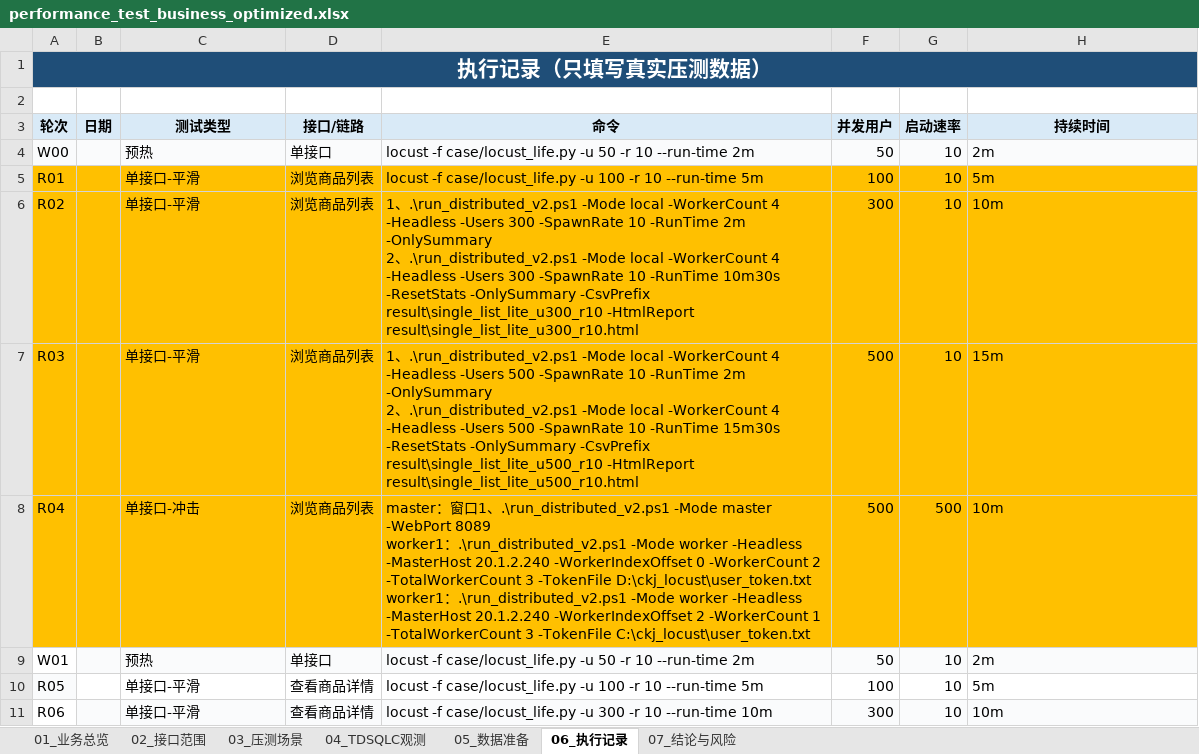
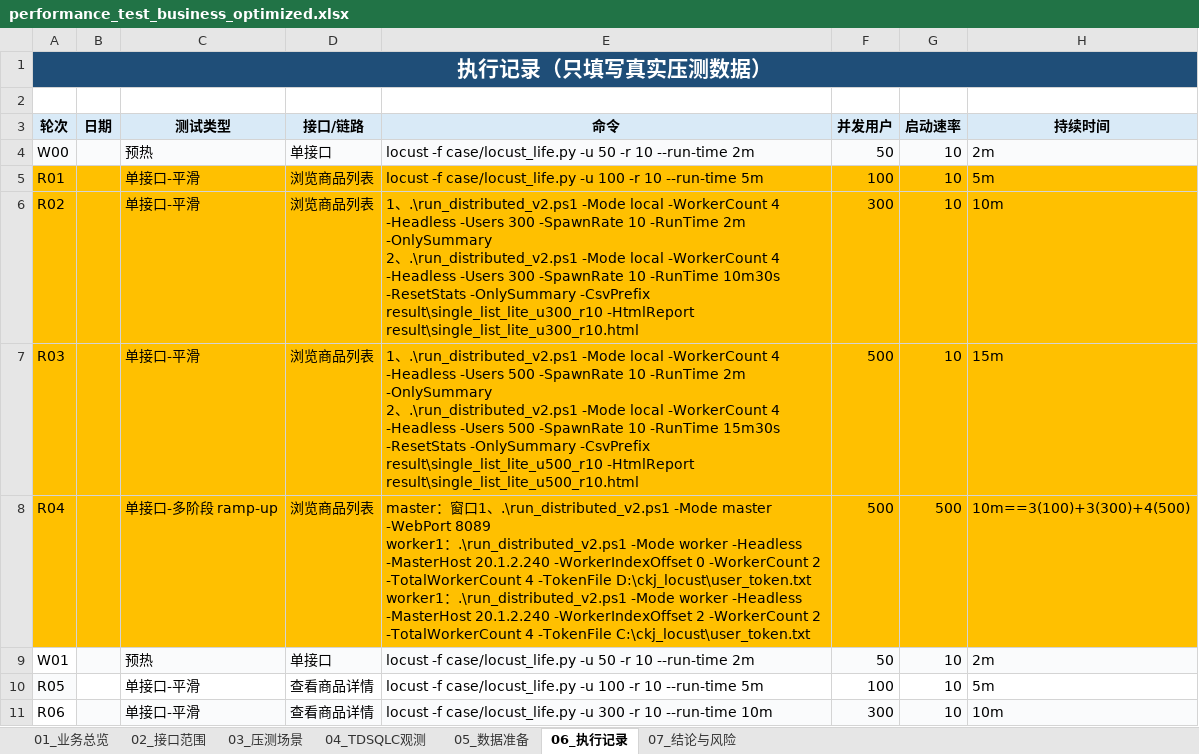
Before and after one commit to LAM1107/ckj_locust, an Excel workbook: performance_test_business_optimized.xlsx, sheet 06_执行记录, drawn as a sheet; only a part is shown; values as stored, in another font and other column widths than the file's, no borders; charts and pictures and conditional formats not drawn; ↵ is a line break in a cell; the diff names each change by its address in the sheet, - before the commit and + after, or states it on an @@ line.

```diff
--- a/performance_test_business_optimized.xlsx (sheet 06_执行记录)
+++ b/performance_test_business_optimized.xlsx (sheet 06_执行记录)
-C8 (测试类型): 单接口-冲击
+C8 (测试类型): 单接口-多阶段 ramp-up
-E8 (命令): …2 -TotalWorkerCount 3 -TokenFile D:\ckj_locust\user_token.txt ↵ worker1：.\run_distributed_v2.ps1 -Mode worker -Headless -MasterHost 20.1.2.240 -WorkerIndexOffset 2 -WorkerCount 1 -TotalWorkerCount 3 -TokenFile C:\ckj_locust\user_token.txt
+E8 (命令): …2 -TotalWorkerCount 4 -TokenFile D:\ckj_locust\user_token.txt ↵ worker1：.\run_distributed_v2.ps1 -Mode worker -Headless -MasterHost 20.1.2.240 -WorkerIndexOffset 2 -WorkerCount 2 -TotalWorkerCount 4 -TokenFile C:\ckj_locust\user_token.txt
-H8 (持续时间): 10m
+H8 (持续时间): 10m==3(100)+3(300)+4(500)
```
Also changed, not shown: 3 other files.
